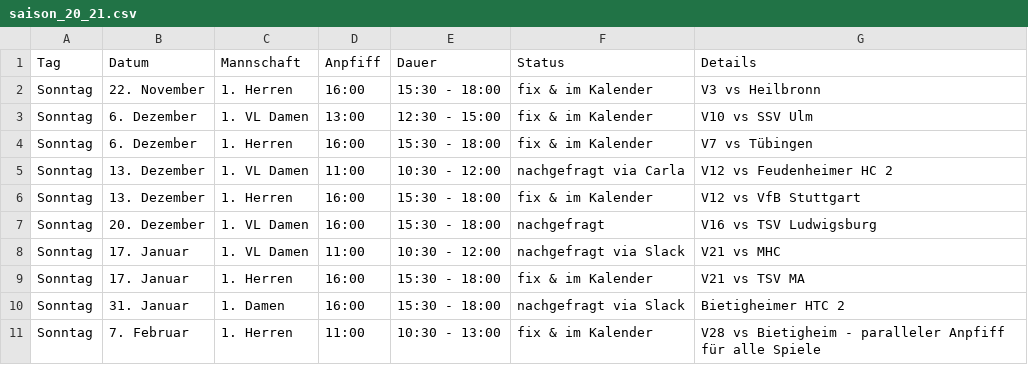
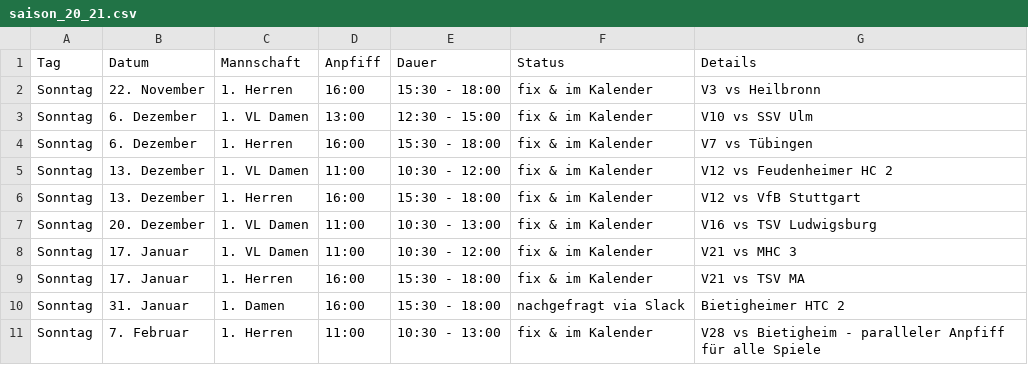
Before and after one commit to feldsaison/hallensaison, a CSV file: saison_20_21.csv, drawn as a sheet.

Commit message:
Update saison_20_21.csv

```diff
--- a/saison_20_21.csv
+++ b/saison_20_21.csv
@@ -4,6 +4,6 @@ Sonntag, 6. Dezember, 1. VL Damen , 13:00, 12:30 - 15:00, fix & im Kalender, V10
 Sonntag, 6. Dezember, 1. Herren, 16:00, 15:30 - 18:00, fix & im Kalender, V7 vs Tübingen
-Sonntag, 13. Dezember, 1. VL Damen, 11:00, 10:30 - 12:00, nachgefragt via Carla, V12 vs Feudenheimer HC 2
+Sonntag, 13. Dezember, 1. VL Damen, 11:00, 10:30 - 12:00, fix & im Kalender, V12 vs Feudenheimer HC 2
 Sonntag, 13. Dezember, 1. Herren, 16:00, 15:30 - 18:00, fix & im Kalender, V12 vs VfB Stuttgart
-Sonntag, 20. Dezember, 1. VL Damen, 16:00, 15:30 - 18:00, nachgefragt , V16 vs TSV Ludwigsburg
-Sonntag, 17. Januar, 1. VL Damen, 11:00, 10:30 - 12:00, nachgefragt via Slack, V21 vs MHC
+Sonntag, 20. Dezember, 1. VL Damen, 11:00, 10:30 - 13:00, fix & im Kalender , V16 vs TSV Ludwigsburg
+Sonntag, 17. Januar, 1. VL Damen, 11:00, 10:30 - 12:00, fix & im Kalender, V21 vs MHC 3
 Sonntag, 17. Januar, 1. Herren, 16:00, 15:30 - 18:00, fix & im Kalender, V21 vs TSV MA
```
